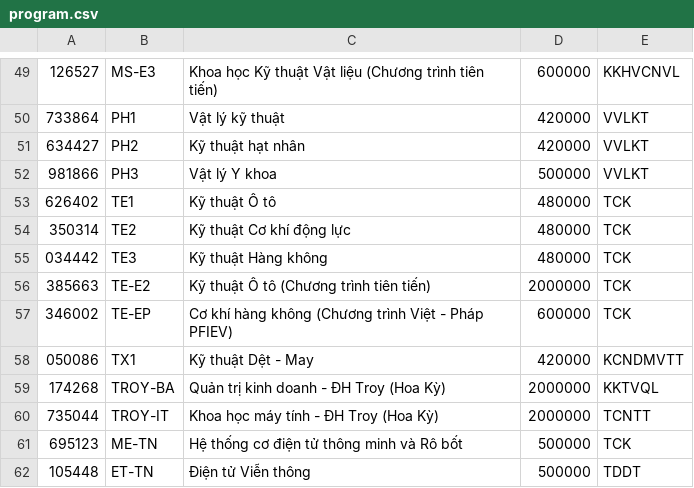
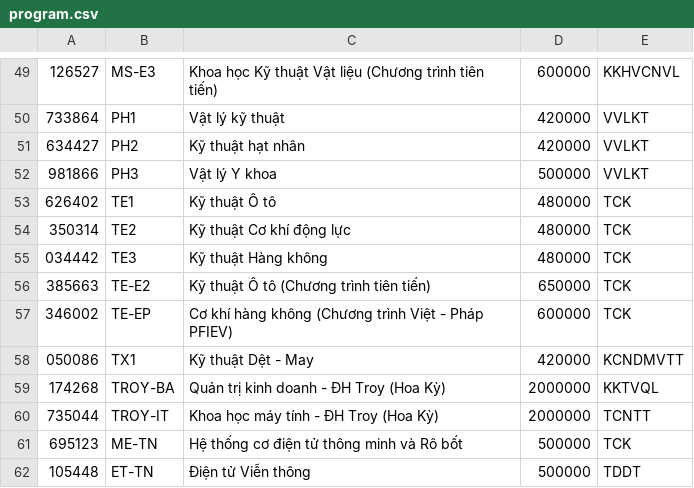
Before and after one commit to duclm278/database, a CSV file: project/data/program.csv, drawn as a sheet; only a part is shown, gaps mark what is left out.

```diff
--- a/project/data/program.csv
+++ b/project/data/program.csv
@@ -55,3 +55,3 @@
 034442,TE3,Kỹ thuật Hàng không,480000,TCK
-385663,TE-E2,Kỹ thuật Ô tô (Chương trình tiên tiến),2000000,TCK
+385663,TE-E2,Kỹ thuật Ô tô (Chương trình tiên tiến),650000,TCK
 346002,TE-EP,Cơ khí hàng không (Chương trình Việt - Pháp PFIEV),600000,TCK
```
Also changed, not shown: 5 other files.
